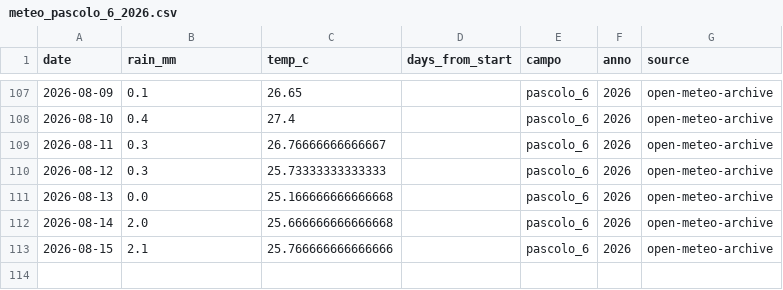
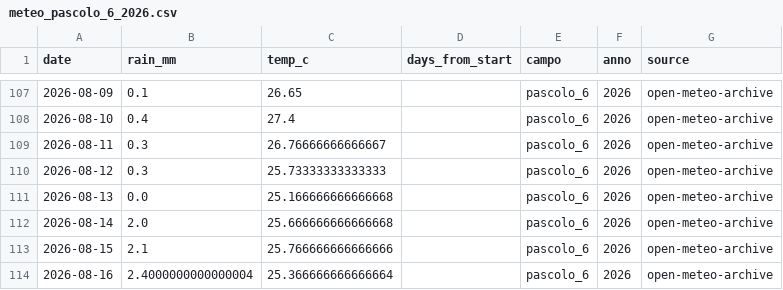
Before and after one commit to tommasobattistini/pascoli-data, a CSV file: meteo/meteo_pascolo_6_2026.csv, drawn as a sheet; only a part is shown, gaps mark what is left out; the diff names each change by its address in the sheet, - before the commit and + after, or states it on an @@ line.

```diff
--- a/meteo/meteo_pascolo_6_2026.csv
+++ b/meteo/meteo_pascolo_6_2026.csv
+row 114: 2026-08-16 | 2.4000000000000004 | 25.366666666666664 |  | pascolo_6 | 2026 | open-meteo-archive
```
Also changed, not shown: meteo/meteo_bianchi_campo_2026.csv, meteo/meteo_pascolo_2_2026.csv, 22 other files.
